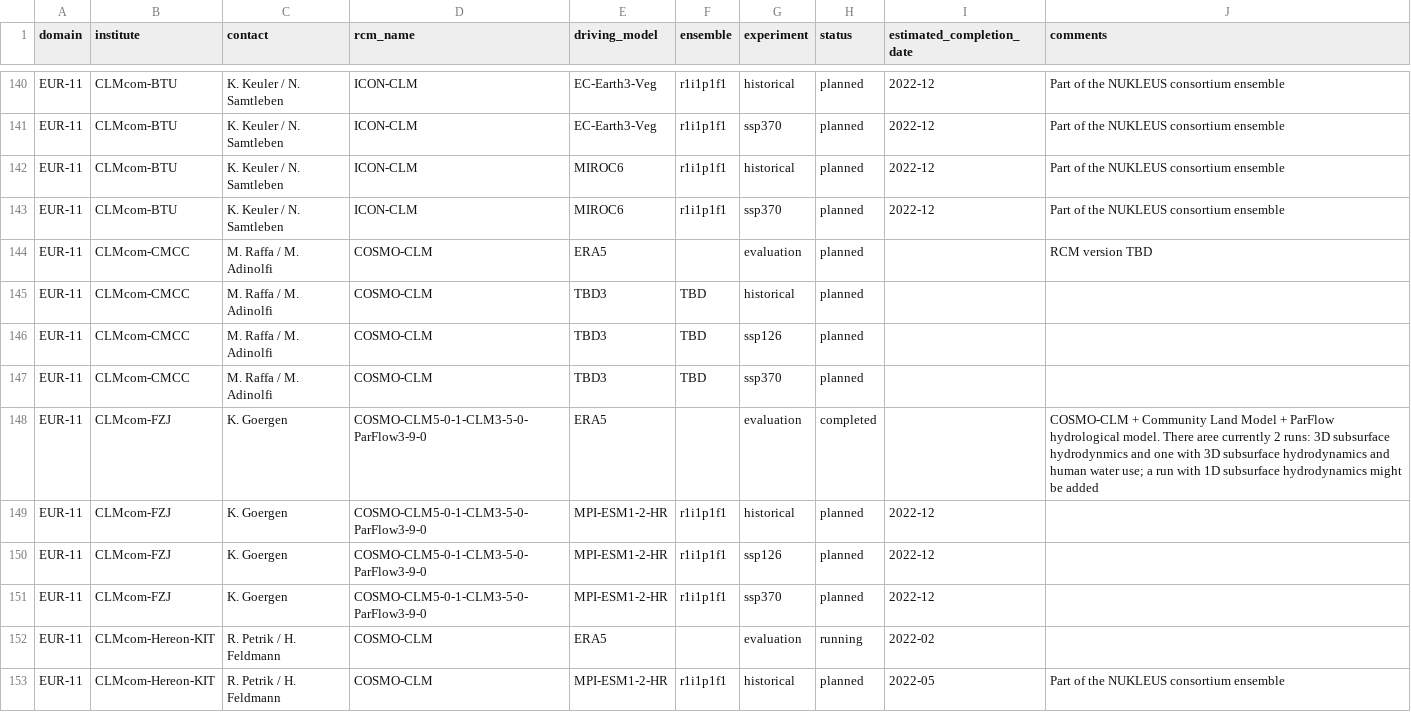
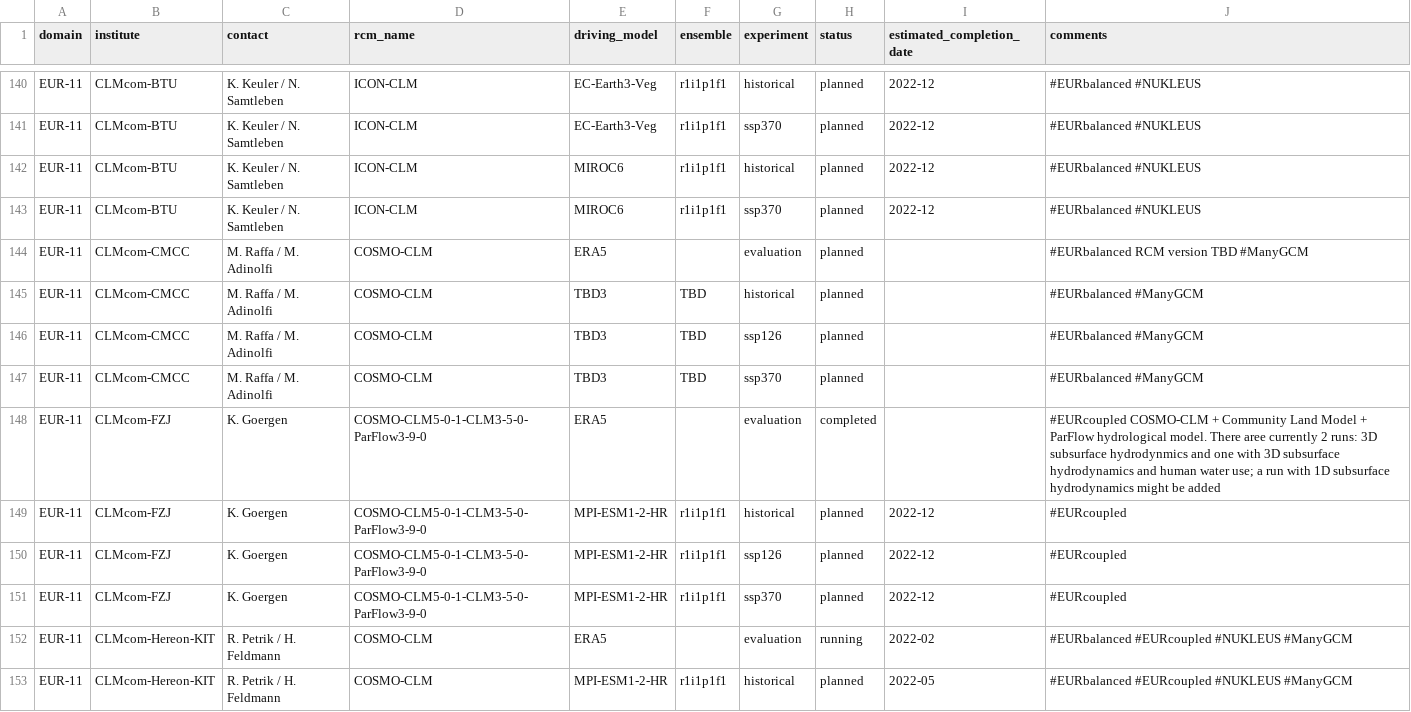
Before and after one commit to jesusff/cmip6-for-cordex, a CSV file: CMIP6_downscaling_plans.csv, drawn as a sheet; only a part is shown, gaps mark what is left out; the diff covers the shown part only; the diff names each change by its address in the sheet, - before the commit and + after, or states it on an @@ line.

```diff
--- a/CMIP6_downscaling_plans.csv
+++ b/CMIP6_downscaling_plans.csv
-J140:J143 (comments): Part of the NUKLEUS consortium ensemble
+J140:J143 (comments): #EURbalanced #NUKLEUS
-J144 (comments): RCM version TBD
+J144 (comments): #EURbalanced RCM version TBD #ManyGCM
-J145:J147 (comments): (empty)
+J145:J147 (comments): #EURbalanced #ManyGCM
-J148 (comments): COSMO-CLM +…
+J148 (comments): #EURcoupled COSMO-CLM +…
-J149:J151 (comments): (empty)
+J149:J151 (comments): #EURcoupled
-J152 (comments): (empty)
+J152 (comments): #EURbalanced #EURcoupled #NUKLEUS #ManyGCM
-J153 (comments): Part of the NUKLEUS consortium ensemble
+J153 (comments): #EURbalanced #EURcoupled #NUKLEUS #ManyGCM
```
Also changed, not shown: 143 edited cells elsewhere in this file.
